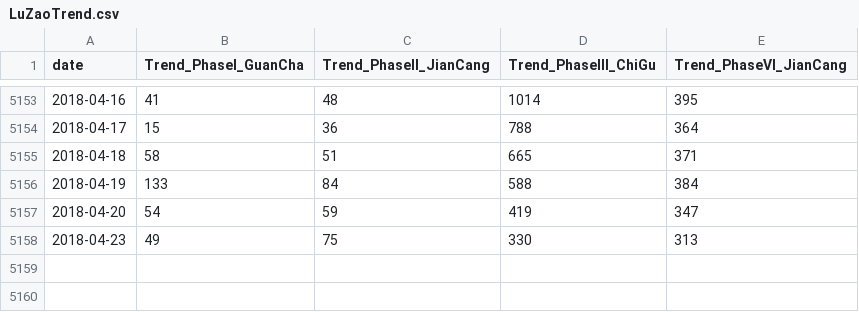
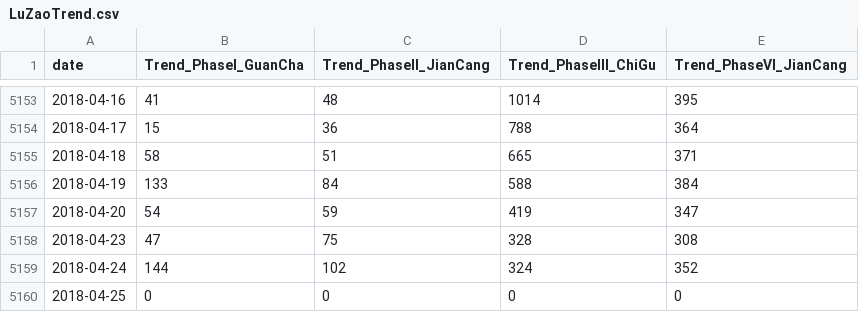
Before and after one commit to albertyang2007/EasyStoGu, a CSV file: CommonLib/src/main/resources/AI/LuZaoTrend.csv, drawn as a sheet; only a part is shown, gaps mark what is left out.

```diff
--- a/CommonLib/src/main/resources/AI/LuZaoTrend.csv
+++ b/CommonLib/src/main/resources/AI/LuZaoTrend.csv
@@ -5157,2 +5157,4 @@ date,Trend_PhaseI_GuanCha,Trend_PhaseII_JianCang,Trend_PhaseIII_ChiGu,Trend_Phas
 2018-04-20,54,59,419,347
-2018-04-23,49,75,330,313
+2018-04-23,47,75,328,308
+2018-04-24,144,102,324,352
+2018-04-25,0,0,0,0
```
Also changed, not shown: CommonLib/src/main/resources/AI/999999_high_low.csv, CommonLib/src/main/resources/AI/LuZaoCross.csv, 5 other files.
